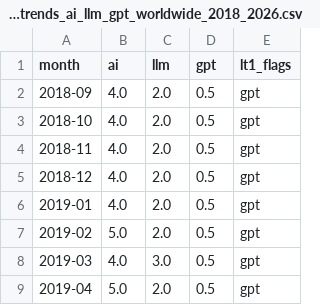
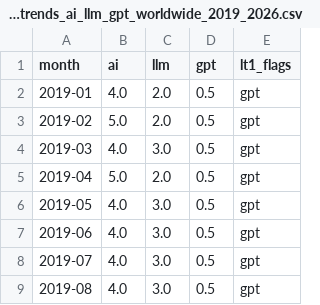
Before and after one commit to IslamTayeb/yc-trends-journalism, a CSV file: blog/data/google_trends_ai_llm_gpt_worldwide_2019_2026.csv (was blog/data/google_trends_ai_llm_gpt_worldwide_2018_2026.csv), drawn as a sheet; only a part is shown; the shorter side is filled out with more unchanged rows; the diff names each change by its address in the sheet, - before the commit and + after, or states it on an @@ line.

```diff
--- a/blog/data/google_trends_ai_llm_gpt_worldwide_2018_2026.csv
+++ b/blog/data/google_trends_ai_llm_gpt_worldwide_2019_2026.csv
-row 2: 2018-09 | 4.0 | 2.0 | 0.5 | gpt
-row 3: 2018-10 | 4.0 | 2.0 | 0.5 | gpt
-row 4: 2018-11 | 4.0 | 2.0 | 0.5 | gpt
-row 5: 2018-12 | 4.0 | 2.0 | 0.5 | gpt
```
Also changed, not shown: 9 other files.
